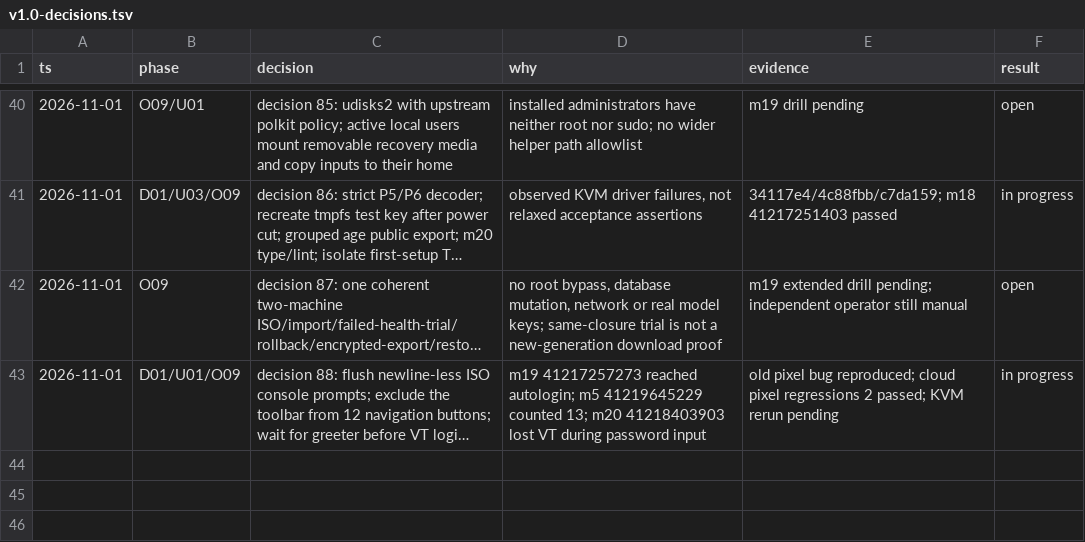
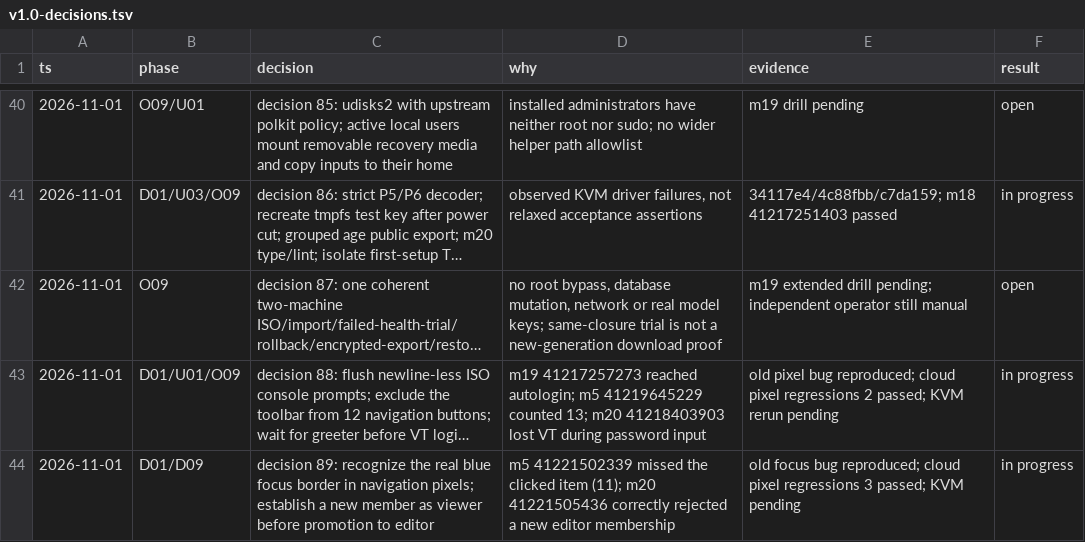
Before and after one commit to cszf1/agentos, a TSV file: docs/v1.0-decisions.tsv, drawn as a sheet; only a part is shown, gaps mark what is left out; long unchanged cells end in …; the diff names each change by its address in the sheet, - before the commit and + after, or states it on an @@ line.

Commit message:
test: retain focused navigation items and obey initial member role policy [skip ci]

```diff
--- a/docs/v1.0-decisions.tsv
+++ b/docs/v1.0-decisions.tsv
+row 44: 2026-11-01 | D01/D09 | decision 89: recognize the real blue focus border in navigation pixels; establish a new member as viewer before promotion to editor | m5 41221502339 missed the clicked item (11); m20 41221505436 correctly rejected a new editor membership | old focus bug reproduced; cloud pixel regressions 3 passed; KVM pending | in progress
```
Also changed, not shown: 6 other files.
